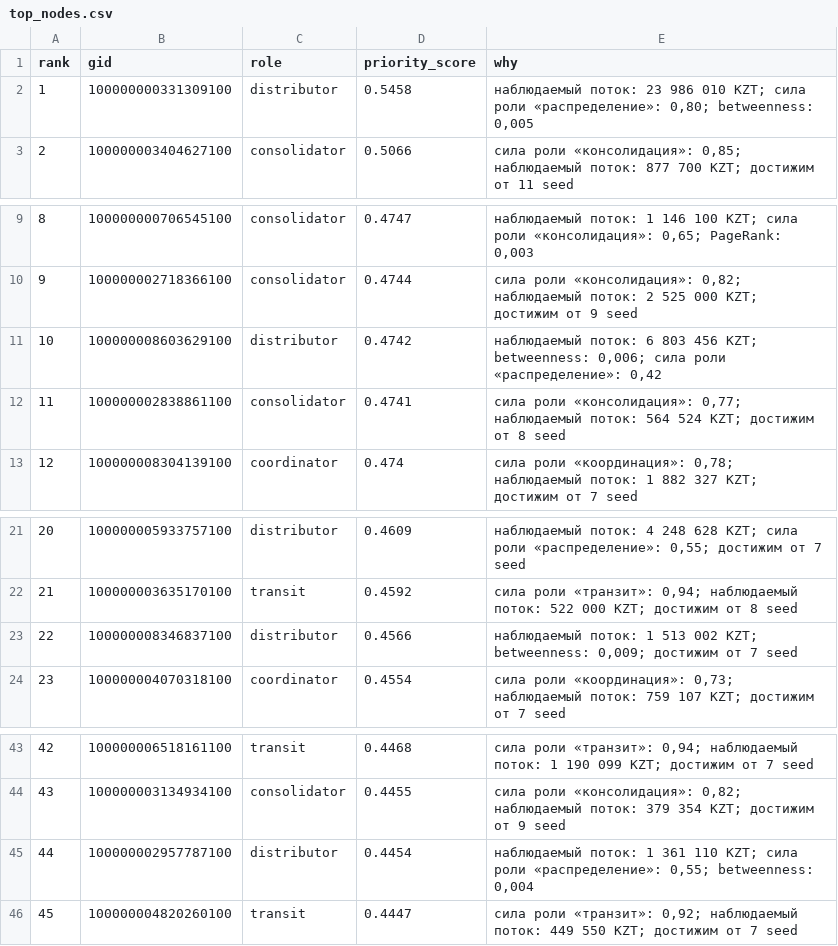
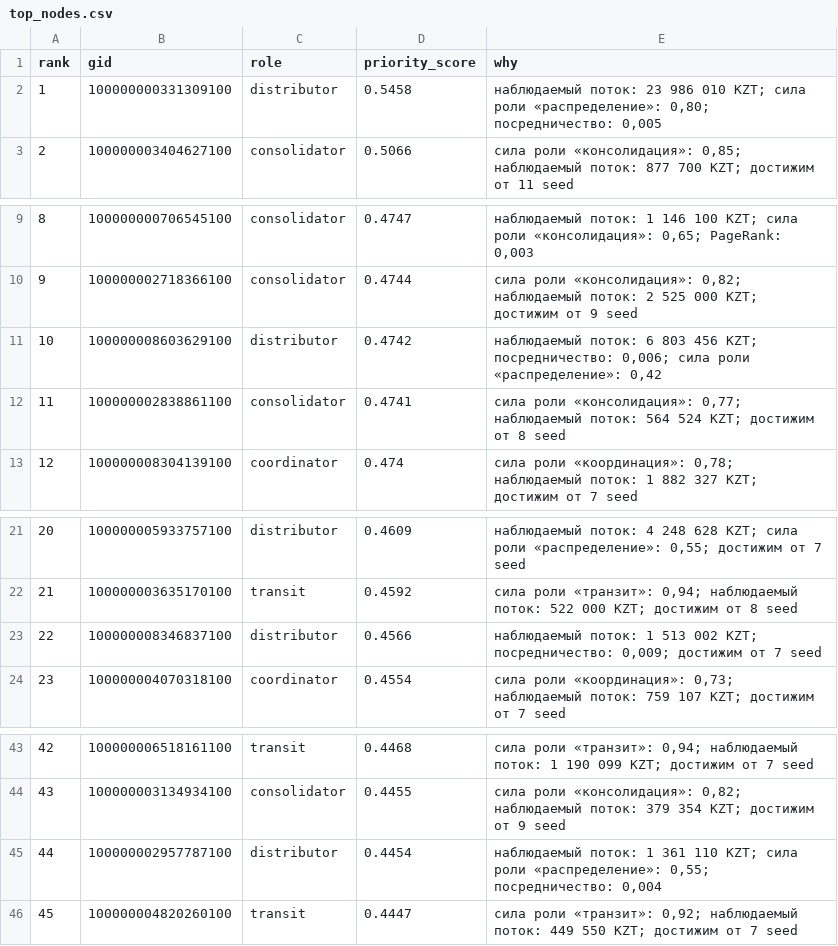
Before and after one commit to BAITC-Hacks/hack-d162b91e-tamyr, a CSV file: output/top_nodes.csv, drawn as a sheet; only a part is shown, gaps mark what is left out.

```diff
--- a/output/top_nodes.csv
+++ b/output/top_nodes.csv
@@ -1,3 +1,3 @@
 rank,gid,role,priority_score,why
-1,100000000331309100,distributor,0.5458,"наблюдаемый поток: 23 986 010 KZT; сила роли «распределение»: 0,80; betweenness: 0,005"
+1,100000000331309100,distributor,0.5458,"наблюдаемый поток: 23 986 010 KZT; сила роли «распределение»: 0,80; посредничество: 0,005"
 2,100000003404627100,consolidator,0.5066,"сила роли «консолидация»: 0,85; наблюдаемый поток: 877 700 KZT; достижим от 11 seed"
@@ -10,3 +10,3 @@ rank,gid,role,priority_score,why
 9,100000002718366100,consolidator,0.4744,"сила роли «консолидация»: 0,82; наблюдаемый поток: 2 525 000 KZT; достижим от 9 seed"
-10,100000008603629100,distributor,0.4742,"наблюдаемый поток: 6 803 456 KZT; betweenness: 0,006; сила роли «распределение»: 0,42"
+10,100000008603629100,distributor,0.4742,"наблюдаемый поток: 6 803 456 KZT; посредничество: 0,006; сила роли «распределение»: 0,42"
 11,100000002838861100,consolidator,0.4741,"сила роли «консолидация»: 0,77; наблюдаемый поток: 564 524 KZT; достижим от 8 seed"
@@ -22,3 +22,3 @@ rank,gid,role,priority_score,why
 21,100000003635170100,transit,0.4592,"сила роли «транзит»: 0,94; наблюдаемый поток: 522 000 KZT; достижим от 8 seed"
-22,100000008346837100,distributor,0.4566,"наблюдаемый поток: 1 513 002 KZT; betweenness: 0,009; достижим от 7 seed"
+22,100000008346837100,distributor,0.4566,"наблюдаемый поток: 1 513 002 KZT; посредничество: 0,009; достижим от 7 seed"
 23,100000004070318100,coordinator,0.4554,"сила роли «координация»: 0,73; наблюдаемый поток: 759 107 KZT; достижим от 7 seed"
@@ -44,3 +44,3 @@ rank,gid,role,priority_score,why
 43,100000003134934100,consolidator,0.4455,"сила роли «консолидация»: 0,82; наблюдаемый поток: 379 354 KZT; достижим от 9 seed"
-44,100000002957787100,distributor,0.4454,"наблюдаемый поток: 1 361 110 KZT; сила роли «распределение»: 0,55; betweenness: 0,004"
+44,100000002957787100,distributor,0.4454,"наблюдаемый поток: 1 361 110 KZT; сила роли «распределение»: 0,55; посредничество: 0,004"
 45,100000004820260100,transit,0.4447,"сила роли «транзит»: 0,92; наблюдаемый поток: 449 550 KZT; достижим от 7 seed"
```
Also changed, not shown: 2 other files.
